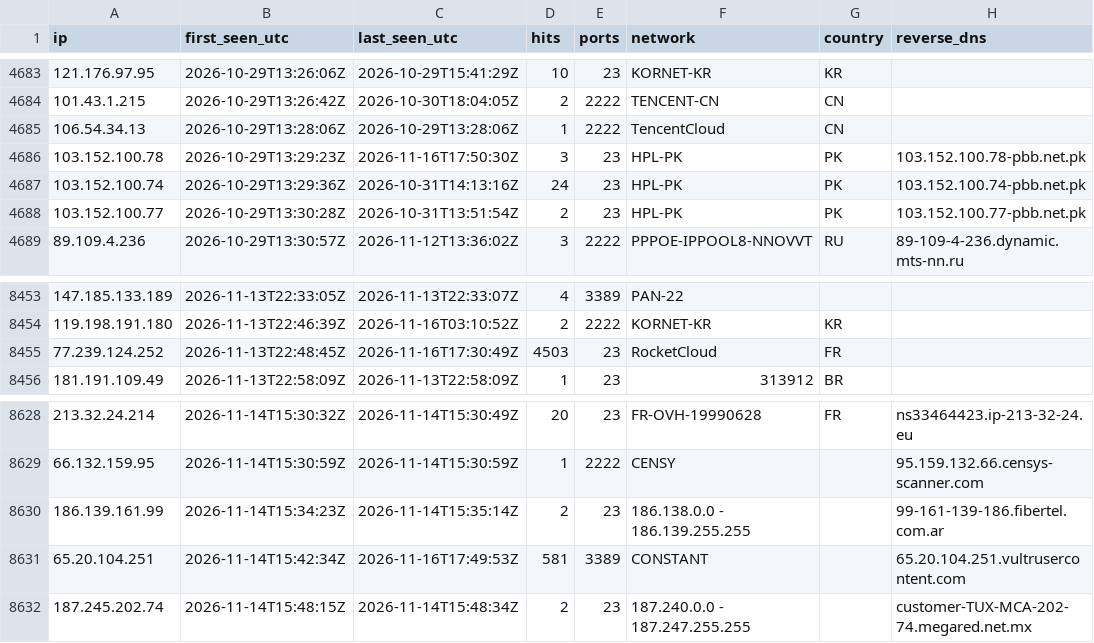
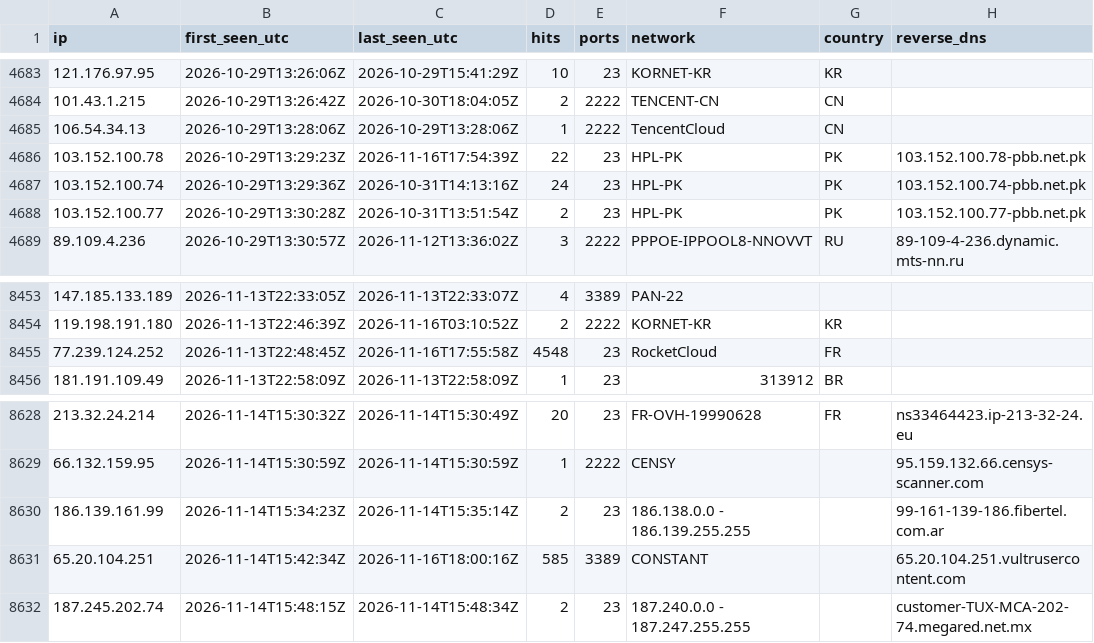
Before and after one commit to yourlocalaccountant/honeypot-db, a CSV file: ips.csv, drawn as a sheet; only a part is shown, gaps mark what is left out.

```diff
--- a/ips.csv
+++ b/ips.csv
@@ -4685,3 +4685,3 @@ ip,first_seen_utc,last_seen_utc,hits,ports,network,country,reverse_dns
 106.54.34.13,2026-10-29T13:28:06Z,2026-10-29T13:28:06Z,1,2222,TencentCloud,CN,
-103.152.100.78,2026-10-29T13:29:23Z,2026-11-16T17:50:30Z,3,23,HPL-PK,PK,103.152.100.78-pbb.net.pk
+103.152.100.78,2026-10-29T13:29:23Z,2026-11-16T17:54:39Z,22,23,HPL-PK,PK,103.152.100.78-pbb.net.pk
 103.152.100.74,2026-10-29T13:29:36Z,2026-10-31T14:13:16Z,24,23,HPL-PK,PK,103.152.100.74-pbb.net.pk
@@ -8454,3 +8454,3 @@ ip,first_seen_utc,last_seen_utc,hits,ports,network,country,reverse_dns
 119.198.191.180,2026-11-13T22:46:39Z,2026-11-16T03:10:52Z,2,2222,KORNET-KR,KR,
-77.239.124.252,2026-11-13T22:48:45Z,2026-11-16T17:30:49Z,4503,23,RocketCloud,FR,
+77.239.124.252,2026-11-13T22:48:45Z,2026-11-16T17:55:58Z,4548,23,RocketCloud,FR,
 181.191.109.49,2026-11-13T22:58:09Z,2026-11-13T22:58:09Z,1,23,313912,BR,
@@ -8630,3 +8630,3 @@ ip,first_seen_utc,last_seen_utc,hits,ports,network,country,reverse_dns
 186.139.161.99,2026-11-14T15:34:23Z,2026-11-14T15:35:14Z,2,23,186.138.0.0 - 186.139.255.255,,99-161-139-186.fibertel.com.ar
-65.20.104.251,2026-11-14T15:42:34Z,2026-11-16T17:49:53Z,581,3389,CONSTANT,,65.20.104.251.vultrusercontent.com
+65.20.104.251,2026-11-14T15:42:34Z,2026-11-16T18:00:16Z,585,3389,CONSTANT,,65.20.104.251.vultrusercontent.com
 187.245.202.74,2026-11-14T15:48:15Z,2026-11-14T15:48:34Z,2,23,187.240.0.0 - 187.247.255.255,,customer-TUX-MCA-202-74.megared.net.mx
```
Also changed, not shown: 1 other file.
